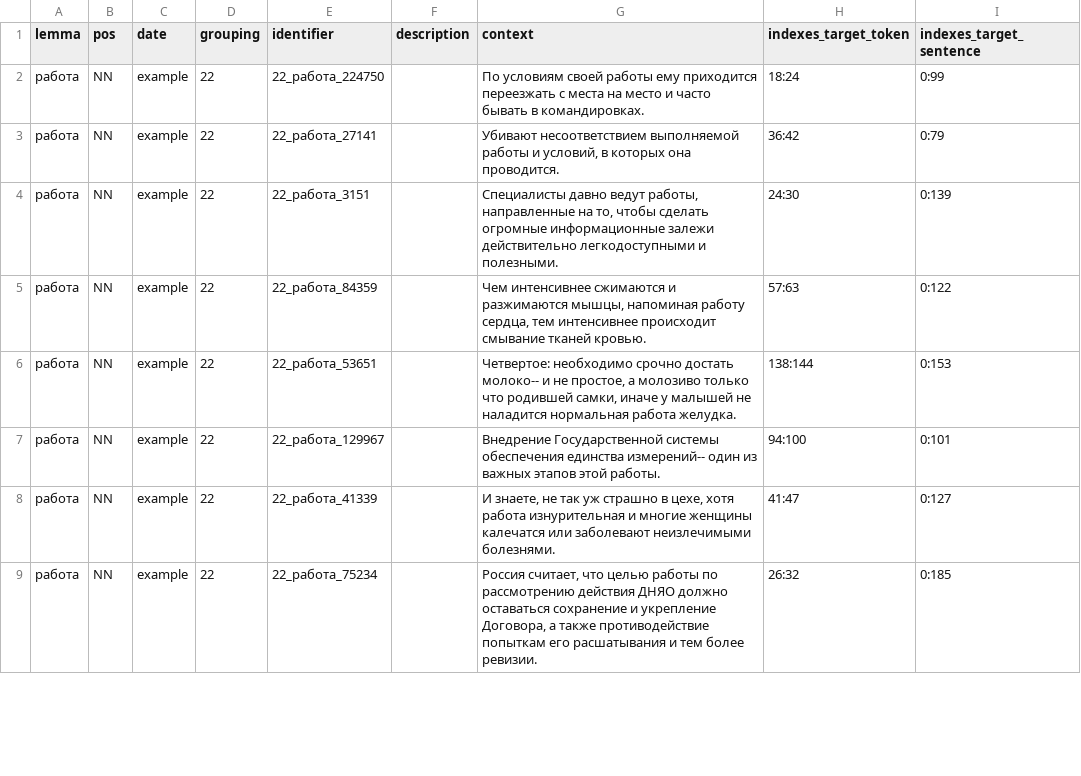
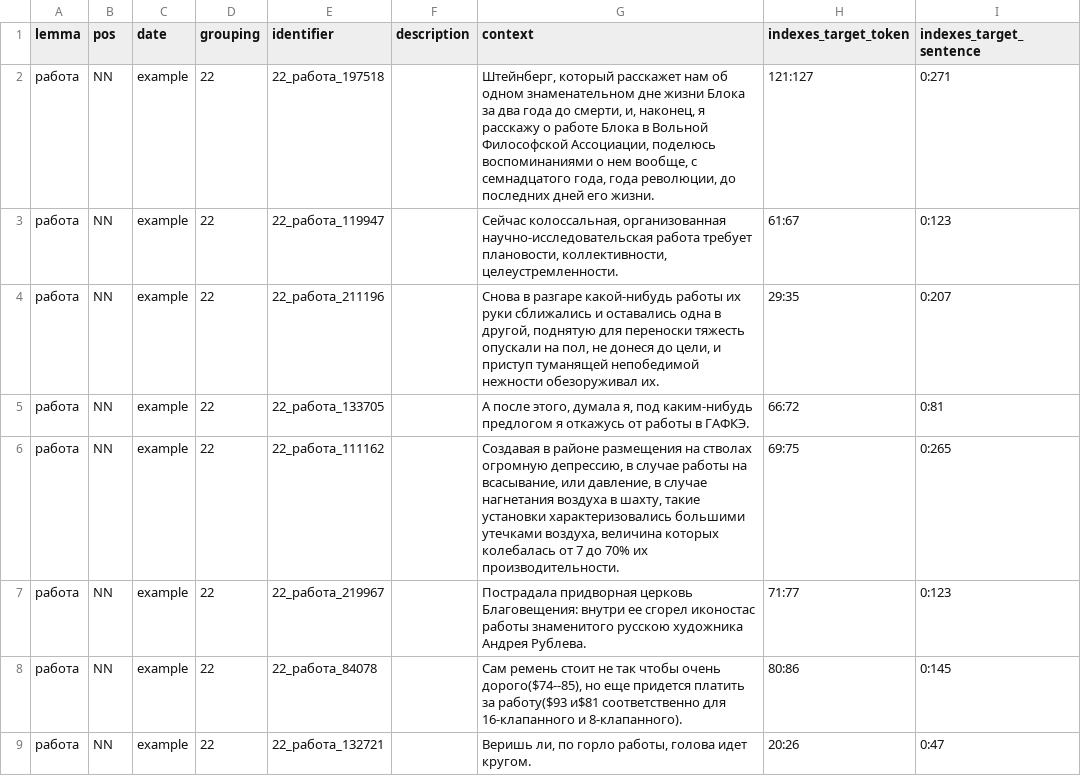
Before and after one commit to kategavrishina/sem_cluster, a TSV file: target_words/durel_sample/sample_работа_S.tsv, drawn as a sheet; only a part is shown; the diff covers the shown part only.

Commit message:
update all scripts and durel files

```diff
--- a/target_words/durel_sample/sample_работа_S.tsv
+++ b/target_words/durel_sample/sample_работа_S.tsv
@@ -1,9 +1,9 @@
 lemma	pos	date	grouping	identifier	description	context	indexes_target_token	indexes_target_sentence
-работа	NN	example	22	22_работа_224750		По условиям своей работы ему приходится переезжать с места на место и часто бывать в командировках.	18:24	0:99
-работа	NN	example	22	22_работа_27141		Убивают несоответствием выполняемой работы и условий, в которых она проводится.	36:42	0:79
-работа	NN	example	22	22_работа_3151		Специалисты давно ведут работы, направленные на то, чтобы сделать огромные информационные залежи действительно легкодоступными и полезными.	24:30	0:139
-работа	NN	example	22	22_работа_84359		Чем интенсивнее сжимаются и разжимаются мышцы, напоминая работу сердца, тем интенсивнее происходит смывание тканей кровью.	57:63	0:122
-работа	NN	example	22	22_работа_53651		Четвертое: необходимо срочно достать молоко-- и не простое, а молозиво только что родившей самки, иначе у малышей не наладится нормальная работа желудка.	138:144	0:153
-работа	NN	example	22	22_работа_129967		Внедрение Государственной системы обеспечения единства измерений-- один из важных этапов этой работы.	94:100	0:101
-работа	NN	example	22	22_работа_41339		И знаете, не так уж страшно в цехе, хотя работа изнурительная и многие женщины калечатся или заболевают неизлечимыми болезнями.	41:47	0:127
-работа	NN	example	22	22_работа_75234		Россия считает, что целью работы по рассмотрению действия ДНЯО должно оставаться сохранение и укрепление Договора, а также противодействие попыткам его расшатывания и тем более ревизии.	26:32	0:185
+работа	NN	example	22	22_работа_197518		Штейнберг, который расскажет нам об одном знаменательном дне жизни Блока за два года до смерти, и, наконец, я расскажу о работе Блока в Вольной Философской Ассоциации, поделюсь воспоминаниями о нем вообще, с семнадцатого года, года революции, до последних дней его жизни.	121:127	0:271
+работа	NN	example	22	22_работа_119947		Сейчас колоссальная, организованная научно-исследовательская работа требует плановости, коллективности, целеустремленности.	61:67	0:123
+работа	NN	example	22	22_работа_211196		Снова в разгаре какой-нибудь работы их руки сближались и оставались одна в другой, поднятую для переноски тяжесть опускали на пол, не донеся до цели, и приступ туманящей непобедимой нежности обезоруживал их.	29:35	0:207
+работа	NN	example	22	22_работа_133705		А после этого, думала я, под каким-нибудь предлогом я откажусь от работы в ГАФКЭ.	66:72	0:81
+работа	NN	example	22	22_работа_111162		Создавая в районе размещения на стволах огромную депрессию, в случае работы на всасывание, или давление, в случае нагнетания воздуха в шахту, такие установки характеризовались большими утечками воздуха, величина которых колебалась от 7 до 70% их производительности.	69:75	0:265
+работа	NN	example	22	22_работа_219967		Пострадала придворная церковь Благовещения: внутри ее сгорел иконостас работы знаменитого русскою художника Андрея Рублева.	71:77	0:123
+работа	NN	example	22	22_работа_84078		Сам ремень стоит не так чтобы очень дорого($74--85), но еще придется платить за работу($93 и$81 соответственно для 16-клапанного и 8-клапанного).	80:86	0:145
+работа	NN	example	22	22_работа_132721		Веришь ли, по горло работы, голова идет кругом.	20:26	0:47
```
Also changed, not shown: 108 edited cells elsewhere in this file, target_words/durel_sample/sample_государство_S.tsv, target_words/durel_sample/sample_день_S.tsv, 24 other files.
